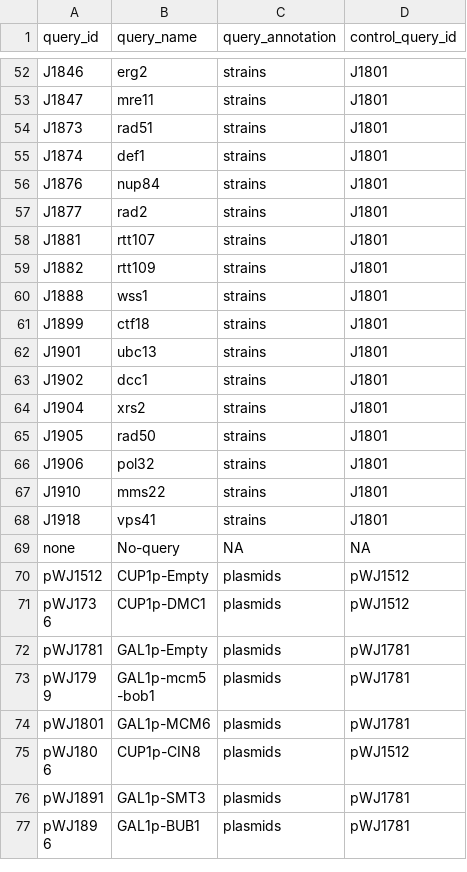
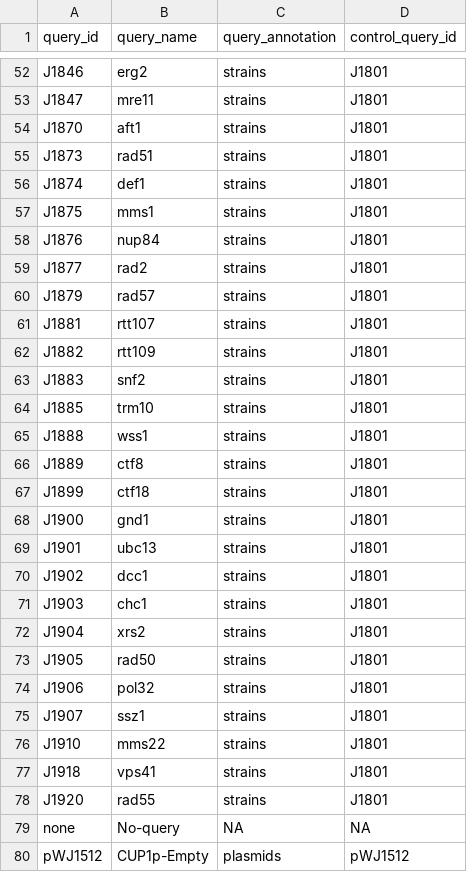
Before and after one commit to gaelfortin/rothfreezer, a CSV file: inst/db/queries/queries.csv, drawn as a sheet; only a part is shown, gaps mark what is left out; the shorter side is filled out with more unchanged rows; the diff names each change by its address in the sheet, - before the commit and + after, or states it on an @@ line.

Commit message:
Sync with google sheets (#30)
* Add new queries

* Update strains

* Update primers

```diff
--- a/inst/db/queries/queries.csv
+++ b/inst/db/queries/queries.csv
+row 54: J1870 | aft1 | strains | J1801
+row 57: J1875 | mms1 | strains | J1801
+row 60: J1879 | rad57 | strains | J1801
+row 63: J1883 | snf2 | strains | J1801
+row 64: J1885 | trm10 | strains | J1801
+row 66: J1889 | ctf8 | strains | J1801
+row 68: J1900 | gnd1 | strains | J1801
+row 71: J1903 | chc1 | strains | J1801
+row 75: J1907 | ssz1 | strains | J1801
+row 78: J1920 | rad55 | strains | J1801
```
Also changed, not shown: inst/db/primers/primers.csv, inst/db/strains/J.csv, 2 other files.
